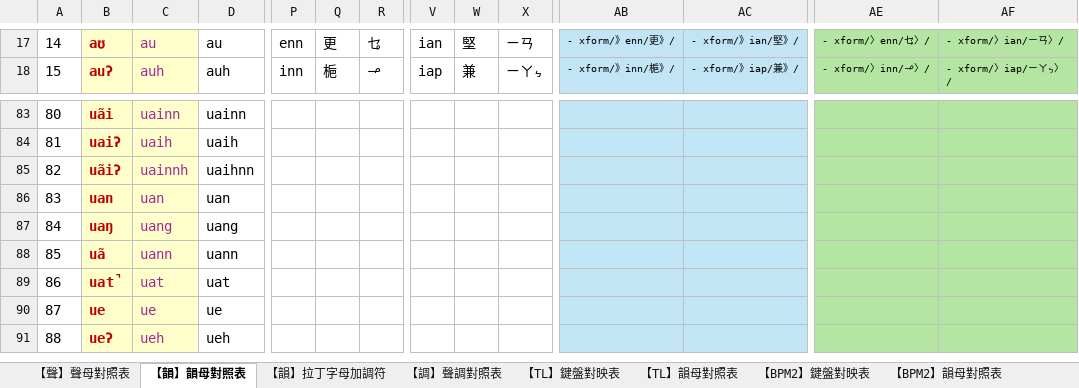
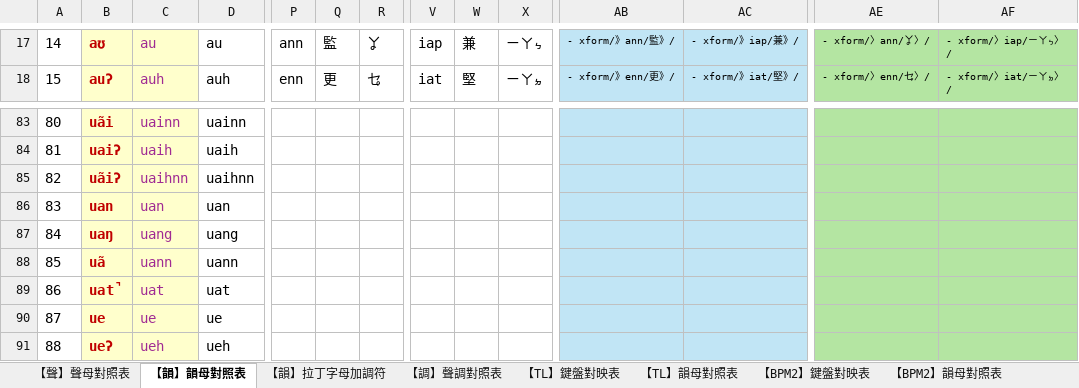
Before and after one commit to AlanJui/rime-tlpa, an Excel workbook: docs/100_鍵盤按鍵與編碼對映.xlsx, sheet 【韻】韻母對照表, drawn as a sheet; only a part is shown, gaps mark what is left out; values as stored, in another font and other column widths than the file's, no borders; table styles not drawn; the diff covers the shown part only; the diff names each change by its address in the sheet, - before the commit and + after, or states it on an @@ line.

```diff
--- a/docs/100_鍵盤按鍵與編碼對映.xlsx (sheet 【韻】韻母對照表)
+++ b/docs/100_鍵盤按鍵與編碼對映.xlsx (sheet 【韻】韻母對照表)
-P17: enn
+P17: ann
-Q17: 更
+Q17: 監
-R17: ㆥ
+R17: ㆩ
-V17: ian
+V17: iap
-W17: 堅
+W17: 兼
-X17: ㄧㄢ
+X17: ㄧㄚㆴ
-AB17: - xform/》enn/更》/
+AB17: - xform/》ann/監》/
-AC17: - xform/》ian/堅》/
+AC17: - xform/》iap/兼》/
-AE17: - xform/〉enn/ㆥ〉/
+AE17: - xform/〉ann/ㆩ〉/
-AF17: - xform/〉ian/ㄧㄢ〉/
+AF17: - xform/〉iap/ㄧㄚㆴ〉/
-P18: inn
+P18: enn
-Q18: 梔
+Q18: 更
-R18: ㆪ
+R18: ㆥ
-V18: iap
+V18: iat
-W18: 兼
+W18: 堅
-X18: ㄧㄚㆴ
+X18: ㄧㄚㆵ
-AB18: - xform/》inn/梔》/
+AB18: - xform/》enn/更》/
-AC18: - xform/》iap/兼》/
+AC18: - xform/》iat/堅》/
-AE18: - xform/〉inn/ㆪ〉/
+AE18: - xform/〉enn/ㆥ〉/
-AF18: - xform/〉iap/ㄧㄚㆴ〉/
+AF18: - xform/〉iat/ㄧㄚㆵ〉/
-C85: uainnh
+C85: uaihnn
```
Also changed, not shown: 339 edited cells elsewhere in this sheet, sheet 【TL】韻母對照表, sheet 【BPM2】韻母對照表, formulas that keep their value, 2 other files.
